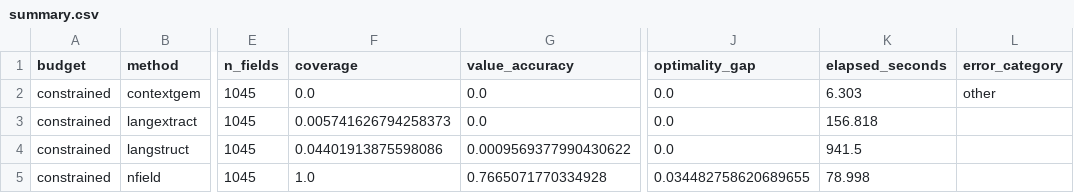
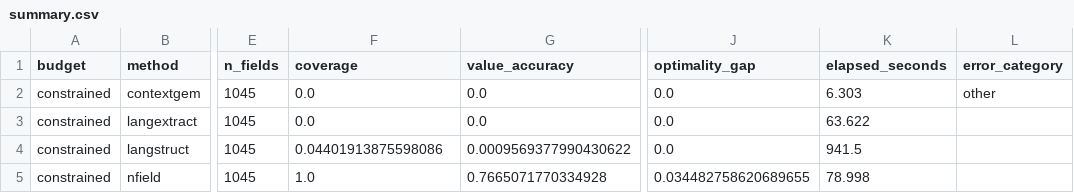
Before and after one commit to nfield-labs/nfield, a CSV file: benchmark/results/groq-llama-3.3-70b-versatile_2026-06-22_02-40-00/summary.csv, drawn as a sheet; only a part is shown, gaps mark what is left out; the diff names each change by its address in the sheet, - before the commit and + after, or states it on an @@ line.

Commit message:
benchmark: langextract full-path classes + output budget; refresh results
Address review findings on the langextract adapter:
- key each schema leaf by its full dotted path (extraction class + re-nest key)
  instead of the last path segment, so leaves that share a local name in
  different branches stay distinct. The last-segment mapping collided on wide
  schemas (280 collisions across the 1045-field factbook), capping coverage and
  misattributing values.
- pass the shared max_output_tokens to the LM, matching the other adapters.

Refresh the committed langextract rows (and regenerate the two summary tables)
with the fixed mapping. The numbers are now more honest: smartphone value
accuracy 0.622 -> 0.721 (no more collision misattribution; coverage == VA), and
factbook 0.006 -> 0.000 (the earlier hits were collision artifacts). The
scaling headline is unchanged -- langextract still collapses at 1045 fields.

```diff
--- a/benchmark/results/groq-llama-3.3-70b-versatile_2026-06-22_02-40-00/summary.csv
+++ b/benchmark/results/groq-llama-3.3-70b-versatile_2026-06-22_02-40-00/summary.csv
-F3 (coverage): 0.005741626794258373
+F3 (coverage): 0.0
-K3 (elapsed_seconds): 156.818
+K3 (elapsed_seconds): 63.622
```
Also changed, not shown: benchmark/results/groq-llama-3.3-70b-versatile_2026-06-22_02-26-37/summary.csv, 7 other files.
